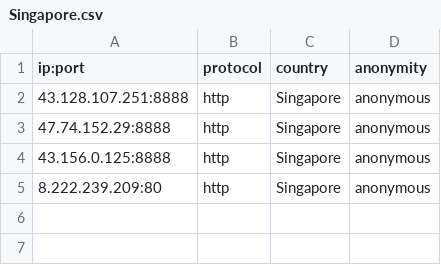
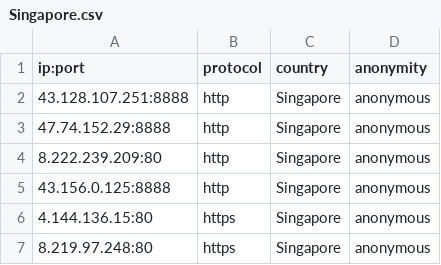
Before and after one commit to NoureddineRmila/daily-free-working-proxies, a CSV file: Singapore.csv, drawn as a sheet.

```diff
--- a/Singapore.csv
+++ b/Singapore.csv
@@ -3,3 +3,5 @@ ip:port,protocol,country,anonymity
 47.74.152.29:8888,http,Singapore,anonymous
+8.222.239.209:80,http,Singapore,anonymous
 43.156.0.125:8888,http,Singapore,anonymous
-8.222.239.209:80,http,Singapore,anonymous
+4.144.136.15:80,https,Singapore,anonymous
+8.219.97.248:80,https,Singapore,anonymous
```
Also changed, not shown: France.csv, Germany.csv, 18 other files.
